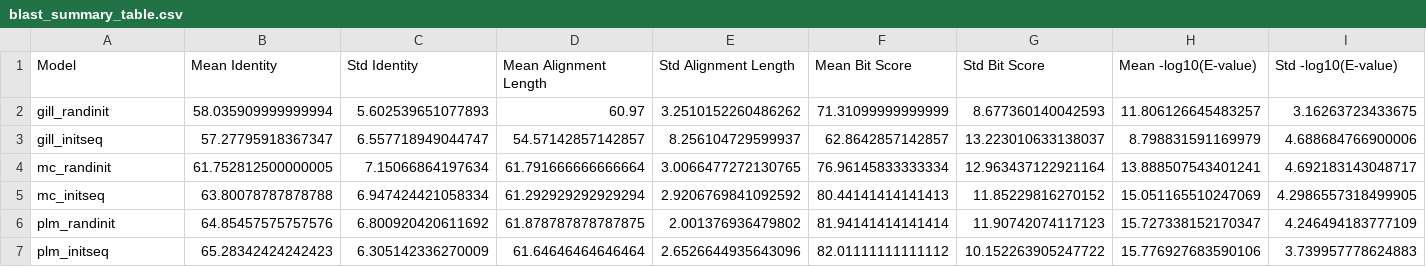
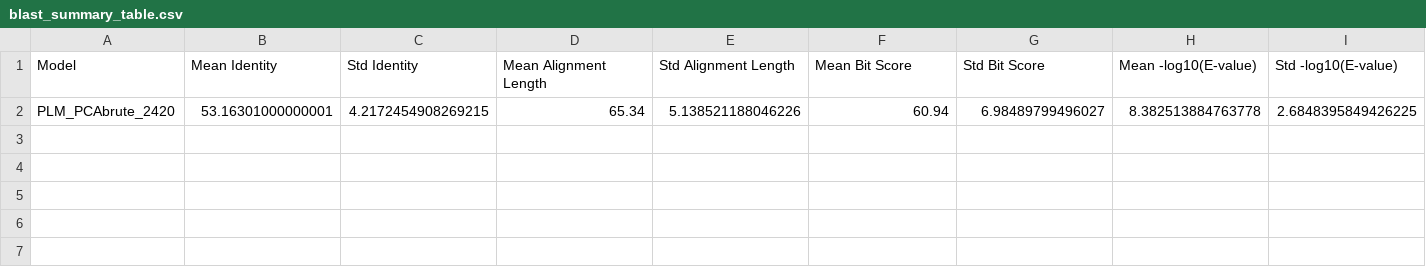
Before and after one commit to yk985/PCA_gen_AI, a CSV file: CODE/AttentionDCA_python/src/PLM/results/Blast/blast_summary_table.csv, drawn as a sheet.

```diff
--- a/CODE/AttentionDCA_python/src/PLM/results/Blast/blast_summary_table.csv
+++ b/CODE/AttentionDCA_python/src/PLM/results/Blast/blast_summary_table.csv
@@ -1,7 +1,2 @@
 Model,Mean Identity,Std Identity,Mean Alignment Length,Std Alignment Length,Mean Bit Score,Std Bit Score,Mean -log10(E-value),Std -log10(E-value)
-gill_randinit,58.035909999999994,5.602539651077893,60.97,3.2510152260486262,71.31099999999999,8.677360140042593,11.806126645483257,3.16263723433675
-gill_initseq,57.27795918367347,6.557718949044747,54.57142857142857,8.256104729599937,62.8642857142857,13.223010633138037,8.798831591169979,4.688684766900006
-mc_randinit,61.752812500000005,7.15066864197634,61.791666666666664,3.0066477272130765,76.96145833333334,12.963437122921164,13.888507543401241,4.692183143048717
-mc_initseq,63.80078787878788,6.947424421058334,61.292929292929294,2.9206769841092592,80.44141414141413,11.85229816270152,15.051165510247069,4.2986557318499905
-plm_randinit,64.85457575757576,6.800920420611692,61.878787878787875,2.001376936479802,81.94141414141414,11.90742074117123,15.727338152170347,4.246494183777109
-plm_initseq,65.28342424242423,6.305142336270009,61.64646464646464,2.6526644935643096,82.01111111111112,10.152263905247722,15.776927683590106,3.739957778624883
+PLM_PCAbrute_2420,53.16301000000001,4.2172454908269215,65.34,5.138521188046226,60.94,6.98489799496027,8.382513884763778,2.6848395849426225
```
Also changed, not shown: 35 other files.
